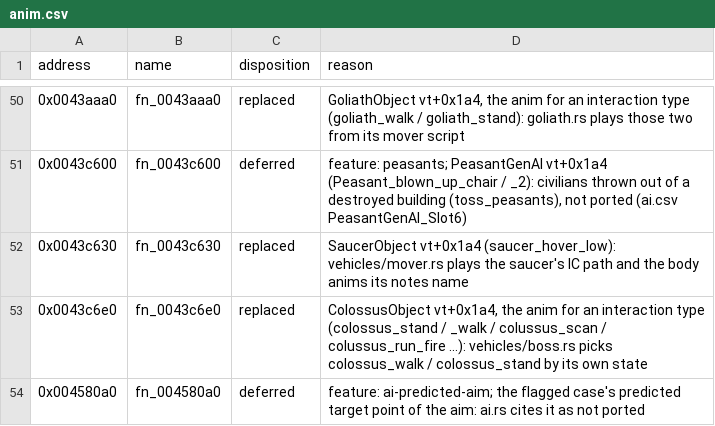
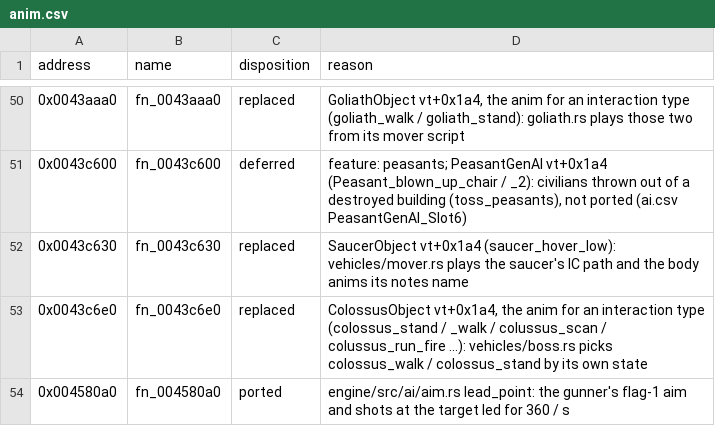
Before and after one commit to NikhilVerma/armed-and-dangerous-recomp, a CSV file: docs/port/anim.csv, drawn as a sheet; only a part is shown, gaps mark what is left out.

```diff
--- a/docs/port/anim.csv
+++ b/docs/port/anim.csv
@@ -53,2 +53,2 @@ address,name,disposition,reason
 0x0043c6e0,fn_0043c6e0,replaced,"ColossusObject vt+0x1a4, the anim for an interaction type (colossus_stand / _walk / colussus_scan / colussus_run_fire ...): vehicles/boss.rs picks colossus_walk / colossus_stand by its own state"
-0x004580a0,fn_004580a0,deferred,"feature: ai-predicted-aim; the flagged case's predicted target point of the aim: ai.rs cites it as not ported"
+0x004580a0,fn_004580a0,ported,engine/src/ai/aim.rs lead_point: the gunner's flag-1 aim and shots at the target led for 360 / s
```
Also changed, not shown: docs/port/ai.csv, docs/port/features.csv, 7 other files.
